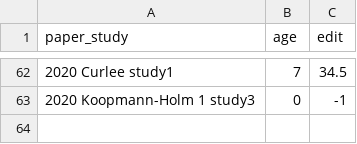
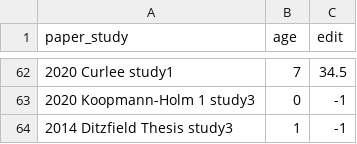
Before and after one commit to mlko53/IA-Meta, a CSV file: standardize/standardize_pt1/ages/ages_edit.csv, drawn as a sheet; only a part is shown, gaps mark what is left out; the diff names each change by its address in the sheet, - before the commit and + after, or states it on an @@ line.

```diff
--- a/standardize/standardize_pt1/ages/ages_edit.csv
+++ b/standardize/standardize_pt1/ages/ages_edit.csv
+row 64: 2014 Ditzfield Thesis study3 | 1 | -1
```
Also changed, not shown: standardize/standardize_pt1/earliest_pub_year.csv, standardize/standardize_pt1/year_collection.csv, 5 other files.
